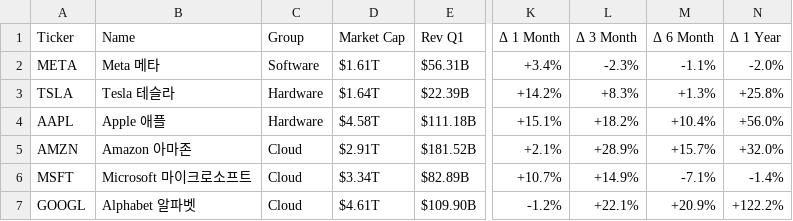
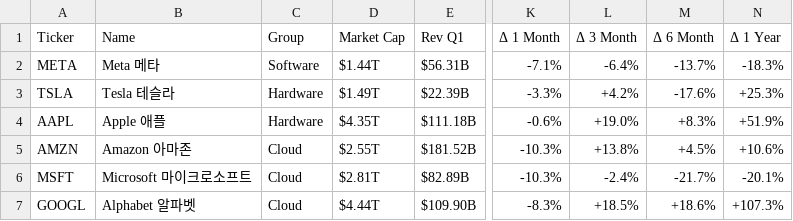
Before and after one commit to seanim1/Tech_Stock-Analysis_Chart, a CSV file: stock_dashboard.csv, drawn as a sheet; only a part is shown, gaps mark what is left out; the diff covers the shown part only; the diff names each change by its address in the sheet, - before the commit and + after, or states it on an @@ line.

Commit message:
updated 6/17/2026

```diff
--- a/stock_dashboard.csv
+++ b/stock_dashboard.csv
-D2 (Market Cap): $1.61T
+D2 (Market Cap): $1.44T
-K2 (Δ 1 Month): +3.4%
+K2 (Δ 1 Month): -7.1%
-L2 (Δ 3 Month): -2.3%
+L2 (Δ 3 Month): -6.4%
-M2 (Δ 6 Month): -1.1%
+M2 (Δ 6 Month): -13.7%
-N2 (Δ 1 Year): -2.0%
+N2 (Δ 1 Year): -18.3%
-D3 (Market Cap): $1.64T
+D3 (Market Cap): $1.49T
-K3 (Δ 1 Month): +14.2%
+K3 (Δ 1 Month): -3.3%
-L3 (Δ 3 Month): +8.3%
+L3 (Δ 3 Month): +4.2%
-M3 (Δ 6 Month): +1.3%
+M3 (Δ 6 Month): -17.6%
-N3 (Δ 1 Year): +25.8%
+N3 (Δ 1 Year): +25.3%
-D4 (Market Cap): $4.58T
+D4 (Market Cap): $4.35T
-K4 (Δ 1 Month): +15.1%
+K4 (Δ 1 Month): -0.6%
-L4 (Δ 3 Month): +18.2%
+L4 (Δ 3 Month): +19.0%
-M4 (Δ 6 Month): +10.4%
+M4 (Δ 6 Month): +8.3%
-N4 (Δ 1 Year): +56.0%
+N4 (Δ 1 Year): +51.9%
-D5 (Market Cap): $2.91T
+D5 (Market Cap): $2.55T
-K5 (Δ 1 Month): +2.1%
+K5 (Δ 1 Month): -10.3%
-L5 (Δ 3 Month): +28.9%
+L5 (Δ 3 Month): +13.8%
-M5 (Δ 6 Month): +15.7%
+M5 (Δ 6 Month): +4.5%
-N5 (Δ 1 Year): +32.0%
+N5 (Δ 1 Year): +10.6%
-D6 (Market Cap): $3.34T
+D6 (Market Cap): $2.81T
-K6 (Δ 1 Month): +10.7%
+K6 (Δ 1 Month): -10.3%
-L6 (Δ 3 Month): +14.9%
+L6 (Δ 3 Month): -2.4%
-M6 (Δ 6 Month): -7.1%
+M6 (Δ 6 Month): -21.7%
-N6 (Δ 1 Year): -1.4%
+N6 (Δ 1 Year): -20.1%
-D7 (Market Cap): $4.61T
+D7 (Market Cap): $4.44T
-K7 (Δ 1 Month): -1.2%
+K7 (Δ 1 Month): -8.3%
-L7 (Δ 3 Month): +22.1%
+L7 (Δ 3 Month): +18.5%
-M7 (Δ 6 Month): +20.9%
+M7 (Δ 6 Month): +18.6%
-N7 (Δ 1 Year): +122.2%
+N7 (Δ 1 Year): +107.3%
```
Also changed, not shown: 80 edited cells elsewhere in this file.
